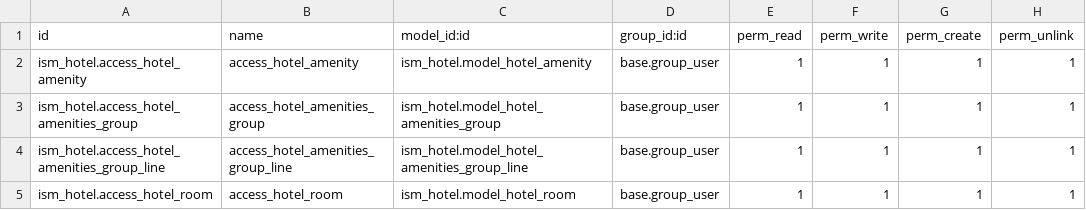
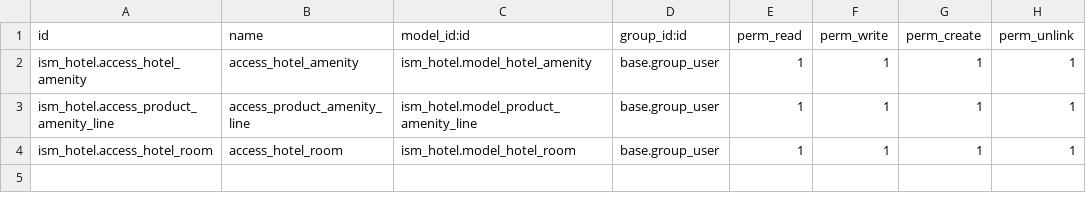
Before and after one commit to indokoding/odoo-hotel-management, a CSV file: ism_hotel/security/ir.model.access.csv, drawn as a sheet.

Commit message:
add amenity crud

```diff
--- a/ism_hotel/security/ir.model.access.csv
+++ b/ism_hotel/security/ir.model.access.csv
@@ -2,4 +2,3 @@ id,name,model_id:id,group_id:id,perm_read,perm_write,perm_create,perm_unlink
 ism_hotel.access_hotel_amenity,access_hotel_amenity,ism_hotel.model_hotel_amenity,base.group_user,1,1,1,1
-ism_hotel.access_hotel_amenities_group,access_hotel_amenities_group,ism_hotel.model_hotel_amenities_group,base.group_user,1,1,1,1
-ism_hotel.access_hotel_amenities_group_line,access_hotel_amenities_group_line,ism_hotel.model_hotel_amenities_group_line,base.group_user,1,1,1,1
+ism_hotel.access_product_amenity_line,access_product_amenity_line,ism_hotel.model_product_amenity_line,base.group_user,1,1,1,1
 ism_hotel.access_hotel_room,access_hotel_room,ism_hotel.model_hotel_room,base.group_user,1,1,1,1
```
Also changed, not shown: 8 other files.
